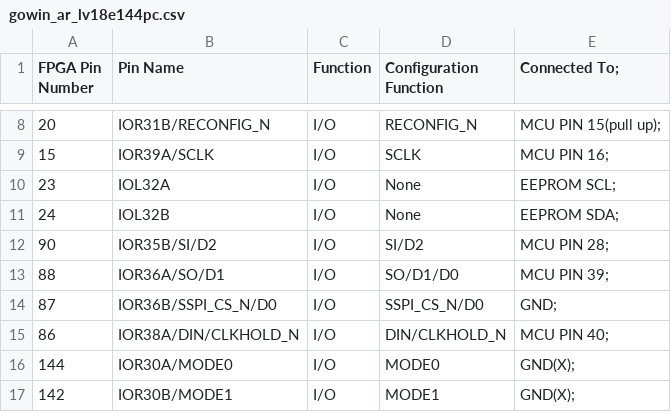
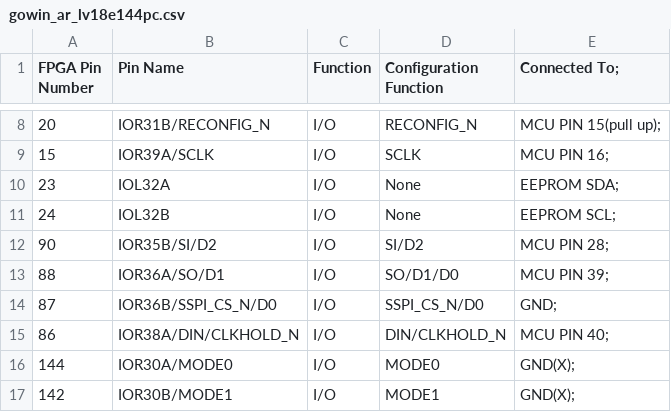
Before and after one commit to digital-un-2026-2/FPGBC_digital_UN, a CSV file: identified_pins/gowin_ar_lv18e144pc.csv, drawn as a sheet; only a part is shown, gaps mark what is left out.

```diff
--- a/identified_pins/gowin_ar_lv18e144pc.csv
+++ b/identified_pins/gowin_ar_lv18e144pc.csv
@@ -9,4 +9,4 @@ FPGA Pin Number, Pin Name,Function,Configuration Function, Connected To;
 15,IOR39A/SCLK,I/O,SCLK,MCU PIN 16;
-23,IOL32A,I/O,None, EEPROM SCL;
-24,IOL32B,I/O,None, EEPROM SDA;
+23,IOL32A,I/O,None, EEPROM SDA;
+24,IOL32B,I/O,None, EEPROM SCL;
 90,IOR35B/SI/D2,I/O,SI/D2,MCU PIN 28;
```
Also changed, not shown: 8 other files.
